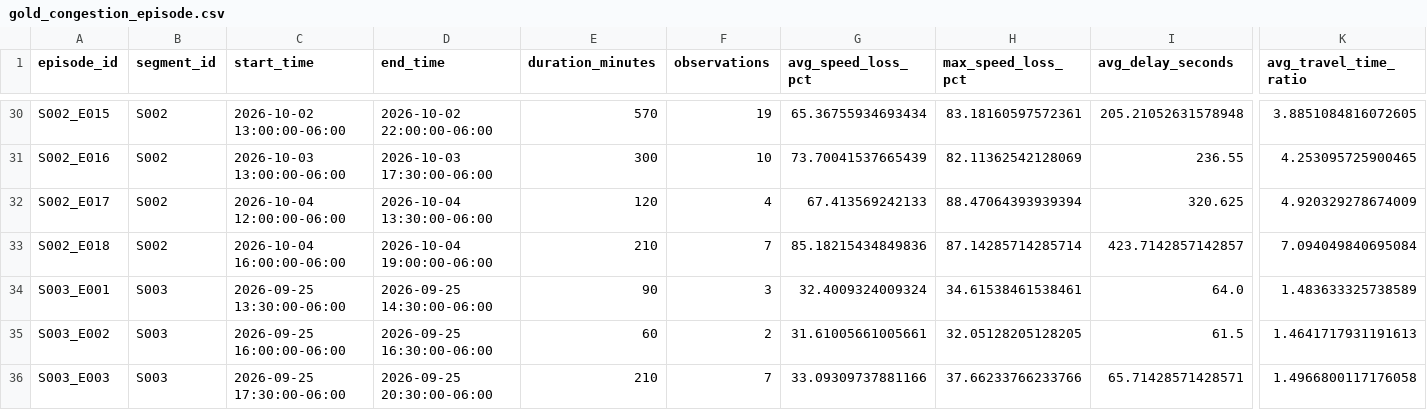
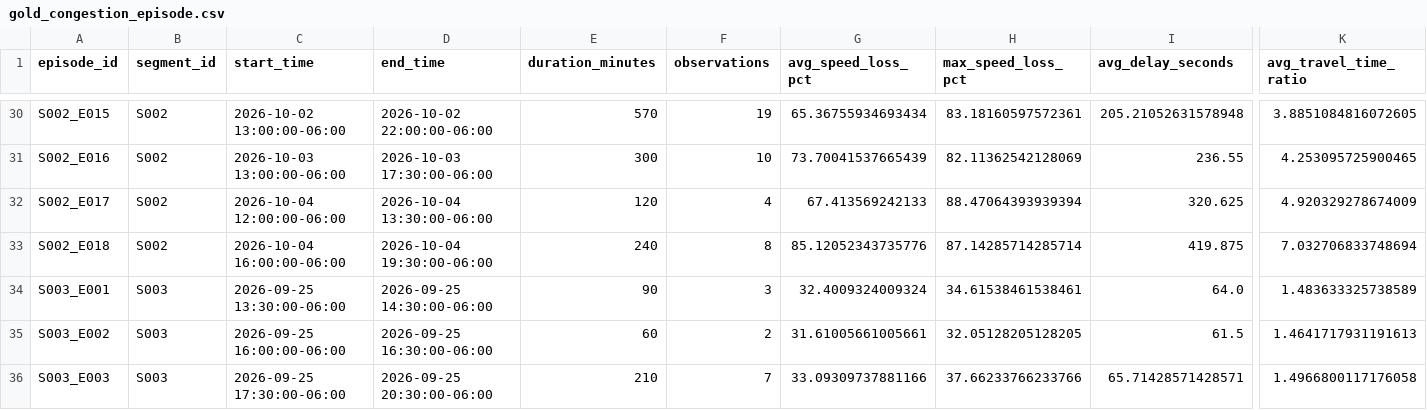
Before and after one commit to Git-Dante-22/Pachuca-Mobility, a CSV file: data/gold/traffic/gold_congestion_episode.csv, drawn as a sheet; only a part is shown, gaps mark what is left out; the diff names each change by its address in the sheet, - before the commit and + after, or states it on an @@ line.

```diff
--- a/data/gold/traffic/gold_congestion_episode.csv
+++ b/data/gold/traffic/gold_congestion_episode.csv
-D33 (end_time): 2026-10-04 19:00:00-06:00
+D33 (end_time): 2026-10-04 19:30:00-06:00
-E33 (duration_minutes): 210
+E33 (duration_minutes): 240
-F33 (observations): 7
+F33 (observations): 8
-G33 (avg_speed_loss_pct): 85.18215434849836
+G33 (avg_speed_loss_pct): 85.12052343735776
-I33 (avg_delay_seconds): 423.7142857142857
+I33 (avg_delay_seconds): 419.875
-K33 (avg_travel_time_ratio): 7.094049840695084
+K33 (avg_travel_time_ratio): 7.032706833748694
```
Also changed, not shown: data/gold/traffic/gold_traffic_30min_monitor.csv, data/gold/traffic/gold_traffic_30min_segment.csv, 1 other file.
